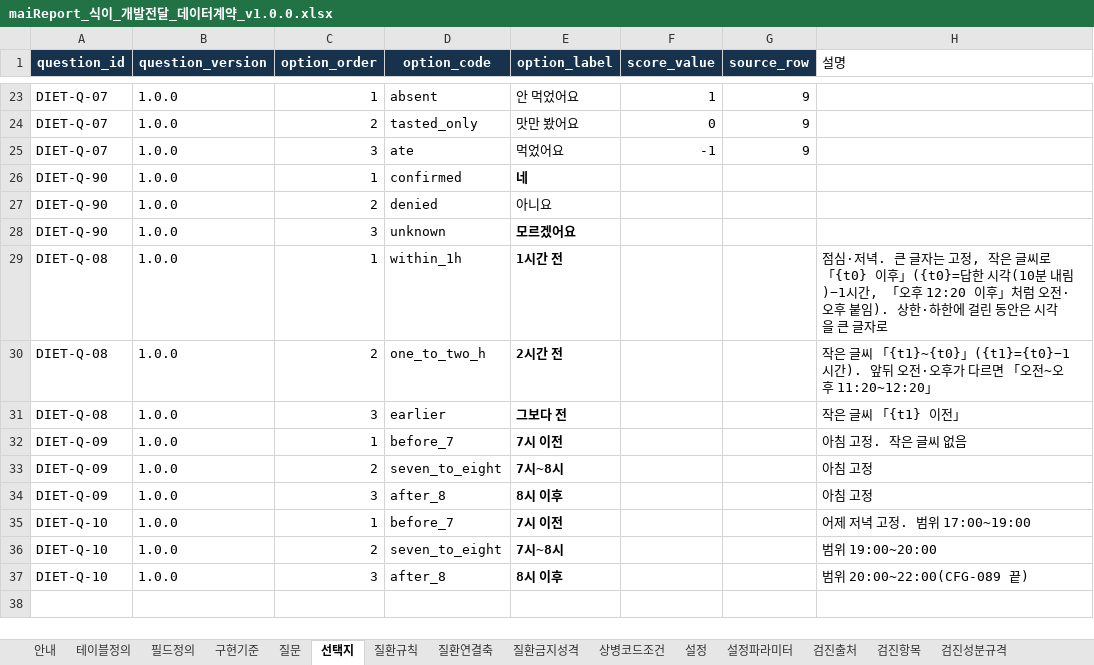
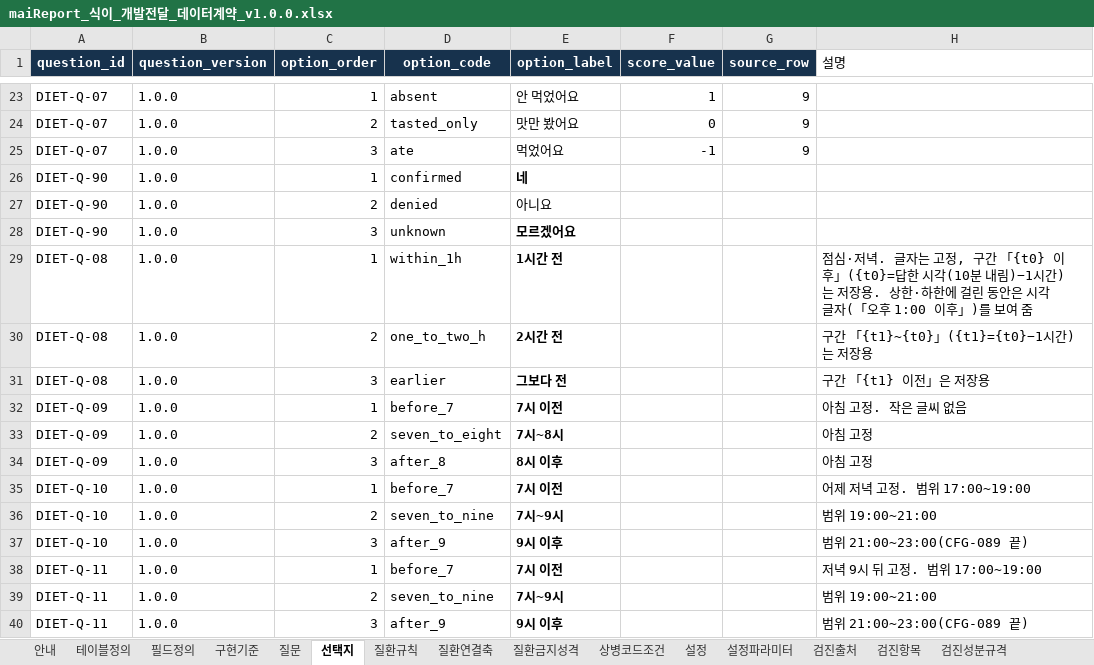
Before and after one commit to srleeinkorea/Project_maiReport, an Excel workbook: docs/엔진/식이/maiReport_식이_개발전달_데이터계약_v1.0.0.xlsx, sheet 선택지, drawn as a sheet; only a part is shown, gaps mark what is left out; values as stored, in another font and other column widths than the file's, no borders; table styles not drawn; the diff names each change by its address in the sheet, - before the commit and + after, or states it on an @@ line.

```diff
--- a/docs/엔진/식이/maiReport_식이_개발전달_데이터계약_v1.0.0.xlsx (sheet 선택지)
+++ b/docs/엔진/식이/maiReport_식이_개발전달_데이터계약_v1.0.0.xlsx (sheet 선택지)
-H29 (설명): …·저녁. 큰 글자는 고정, 작은 글씨로 「{t0} 이후」({t0}=답한 시각(10분 내림)−1시간, 「오후 12:20 이후」처럼 오전·오후 붙임). 상한·하한에 걸린 동안은 시각을 큰 글자로
+H29 (설명): …·저녁. 글자는 고정, 구간 「{t0} 이후」({t0}=답한 시각(10분 내림)−1시간)는 저장용. 상한·하한에 걸린 동안은 시각 글자(「오후 1:00 이후」)를 보여 줌
-H30 (설명): 작은 글씨 「{t1}~{t0}」({t1}={t0}−1시간). 앞뒤 오전·오후가 다르면 「오전~오후 11:20~12:20」
+H30 (설명): 구간 「{t1}~{t0}」({t1}={t0}−1시간)는 저장용
-H31 (설명): 작은 글씨 「{t1} 이전」
+H31 (설명): 구간 「{t1} 이전」은 저장용
-D36 (option_code): seven_to_eight
+D36 (option_code): seven_to_nine
-E36 (option_label): 7시~8시
+E36 (option_label): 7시~9시
-H36 (설명): 범위 19:00~20:00
+H36 (설명): 범위 19:00~21:00
-D37 (option_code): after_8
+D37 (option_code): after_9
-E37 (option_label): 8시 이후
+E37 (option_label): 9시 이후
-H37 (설명): 범위 20:00~22:00(CFG-089 끝)
+H37 (설명): 범위 21:00~23:00(CFG-089 끝)
+row 38: DIET-Q-11 | 1.0.0 | 1 | before_7 | 7시 이전 |  |  | 저녁 9시 뒤 고정. 범위 17:00~19:00
+row 39: DIET-Q-11 | 1.0.0 | 2 | seven_to_nine | 7시~9시 |  |  | 범위 19:00~21:00
+row 40: DIET-Q-11 | 1.0.0 | 3 | after_9 | 9시 이후 |  |  | 범위 21:00~23:00(CFG-089 끝)
```
Also changed, not shown: sheet 번역_en, sheet 설정파라미터, sheet 설정, sheet 질문, sheet 안내, sheet 검증규칙, 1 more sheet, docs/엔진/식이/maiReport_식이_참조설정데이터_v1.0.0.xlsx, 19 other files.
